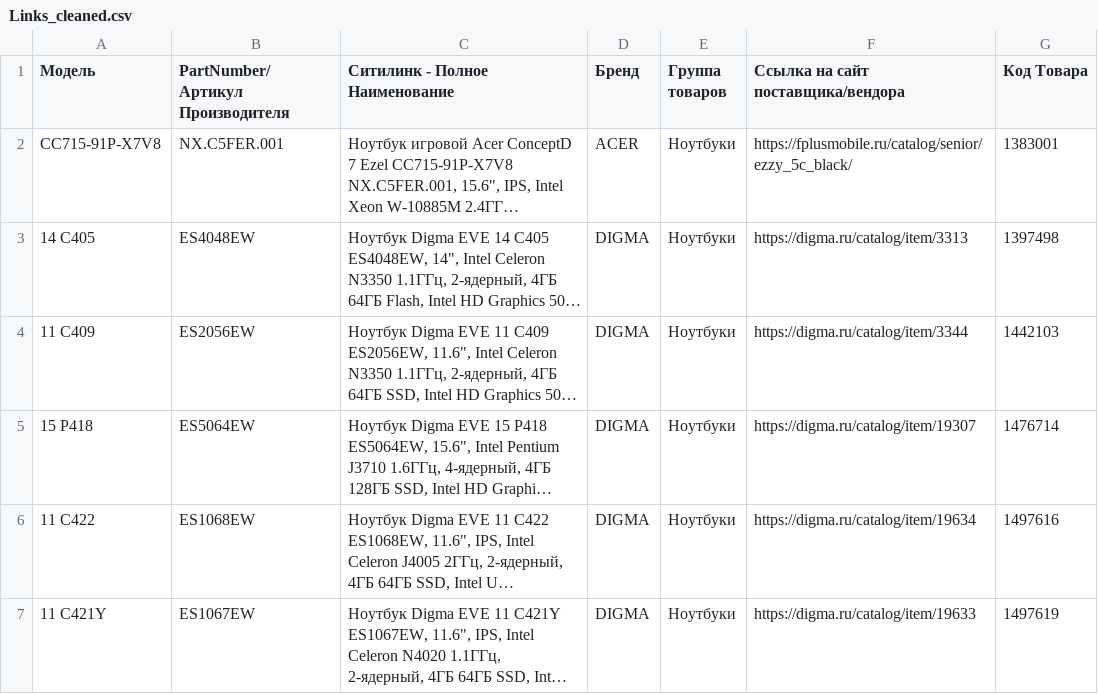
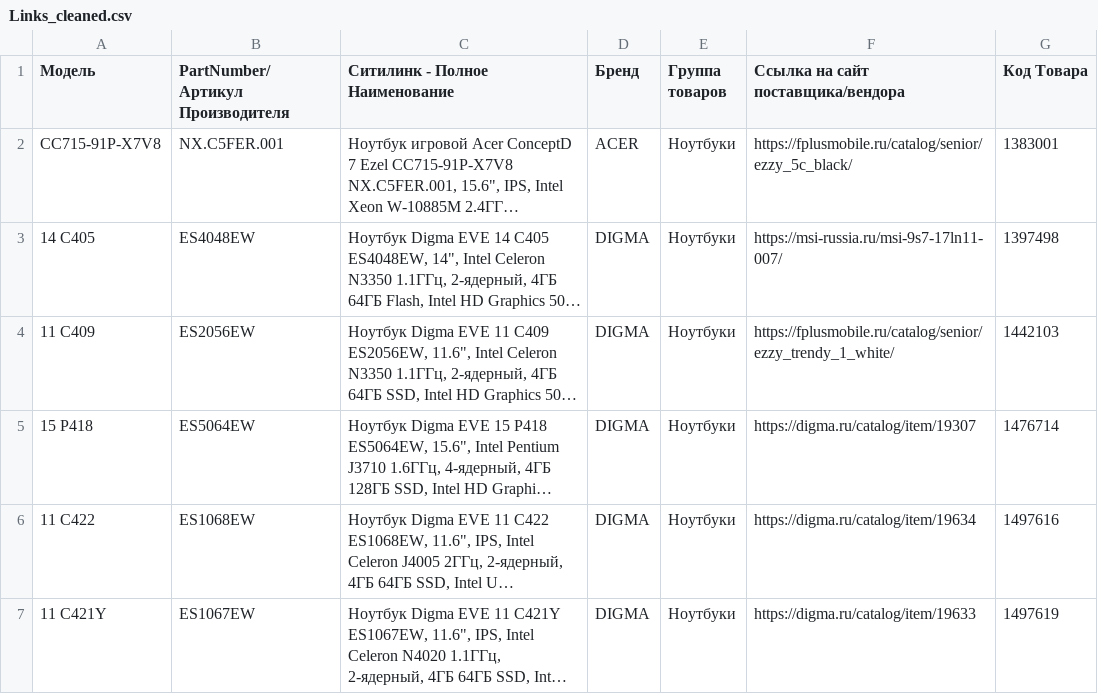
Before and after one commit to PE51K/ai-product-hack, a CSV file: src/Links_cleaned.csv, drawn as a sheet; only a part is shown; long unchanged cells end in …; the diff names each change by its address in the sheet, - before the commit and + after, or states it on an @@ line.

Commit message:
experimental Links_cleaned.csv

```diff
--- a/src/Links_cleaned.csv
+++ b/src/Links_cleaned.csv
-F3: https://digma.ru/catalog/item/3313
+F3: https://msi-russia.ru/msi-9s7-17ln11-007/
-F4: https://digma.ru/catalog/item/3344
+F4: https://fplusmobile.ru/catalog/senior/ezzy_trendy_1_white/
```
